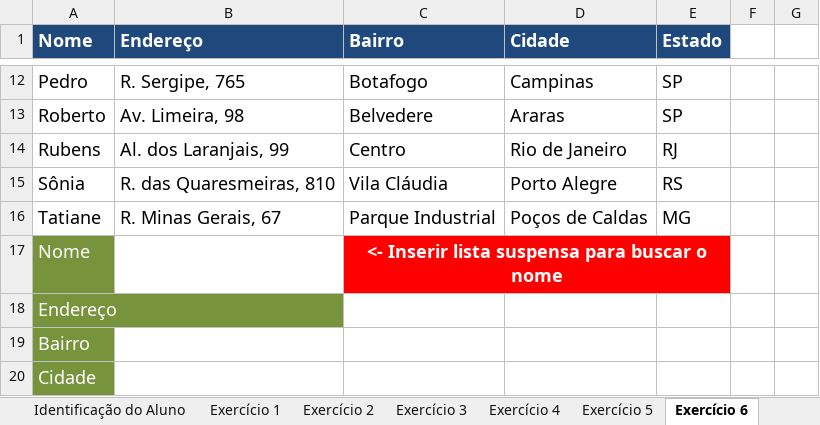
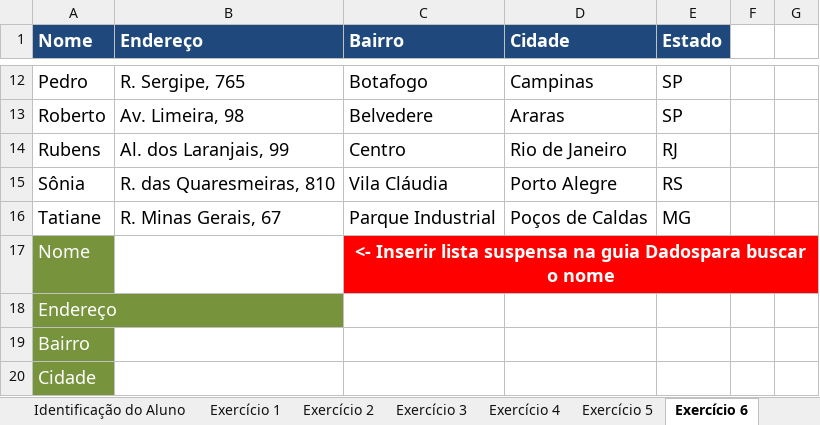
Before and after one commit to derivescript/excel-ag-b1, an Excel workbook: pratica-excel.xlsx, sheet Exercício 6, drawn as a sheet; only a part is shown, gaps mark what is left out; values as stored, in another font and other column widths than the file's, no borders; the diff names each change by its address in the sheet, - before the commit and + after, or states it on an @@ line.

```diff
--- a/pratica-excel.xlsx (sheet Exercício 6)
+++ b/pratica-excel.xlsx (sheet Exercício 6)
-C17 (Bairro): …lista suspensa para buscar o…
+C17 (Bairro): …lista suspensa na guia Dadospara buscar o…
-C17:E17 merged
+C17:G17 merged
-F17:G17 fill: none
+F17:G17 fill: #FF0000
```
Also changed, not shown: sheet Exercício 1, sheet Exercício 3, sheet Exercício 2, sheet Desafio 1, sheet Exercício 5, sheet Identificação do Aluno, 1 more sheet, formulas that keep their value, 5 other files.
